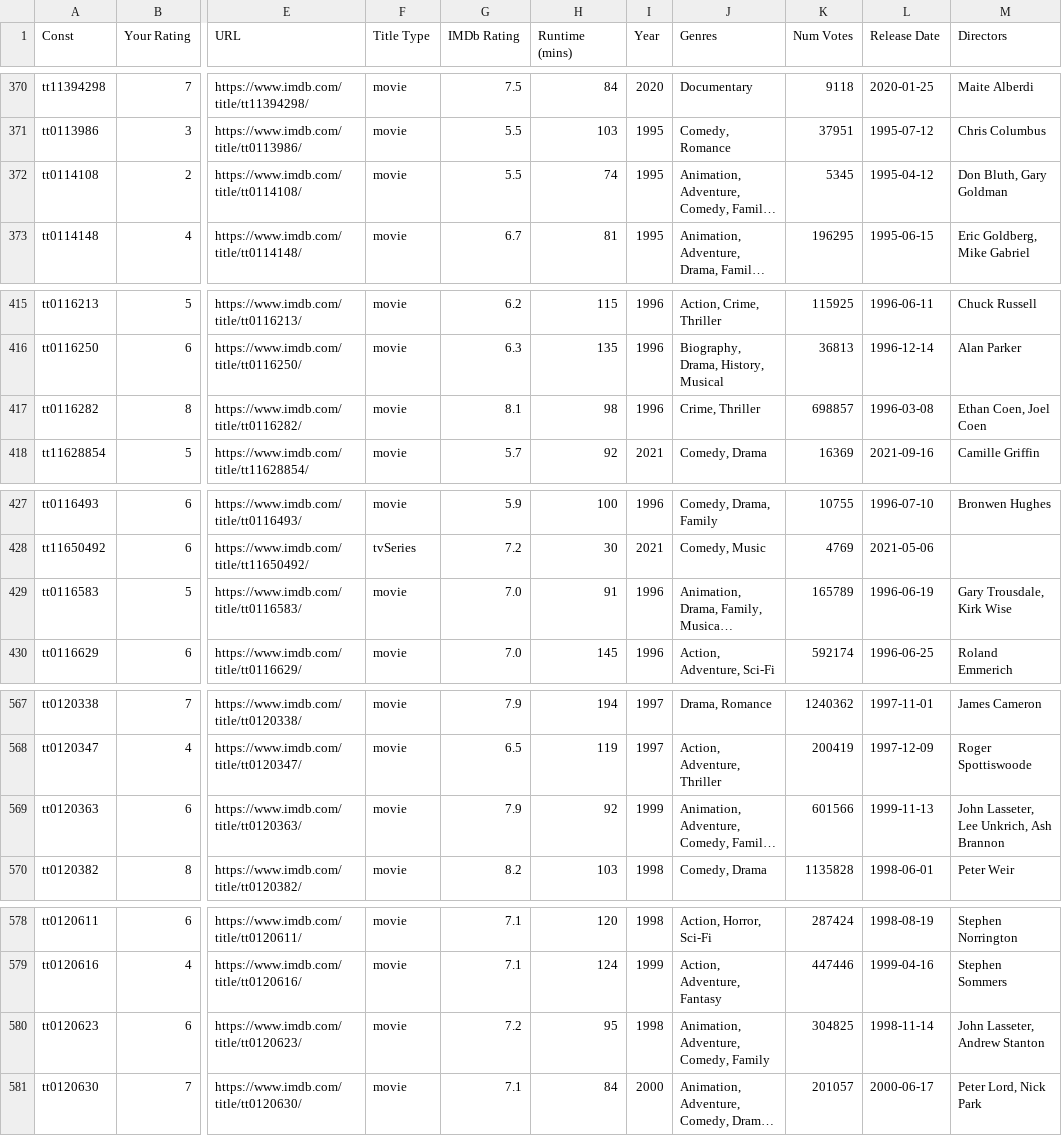
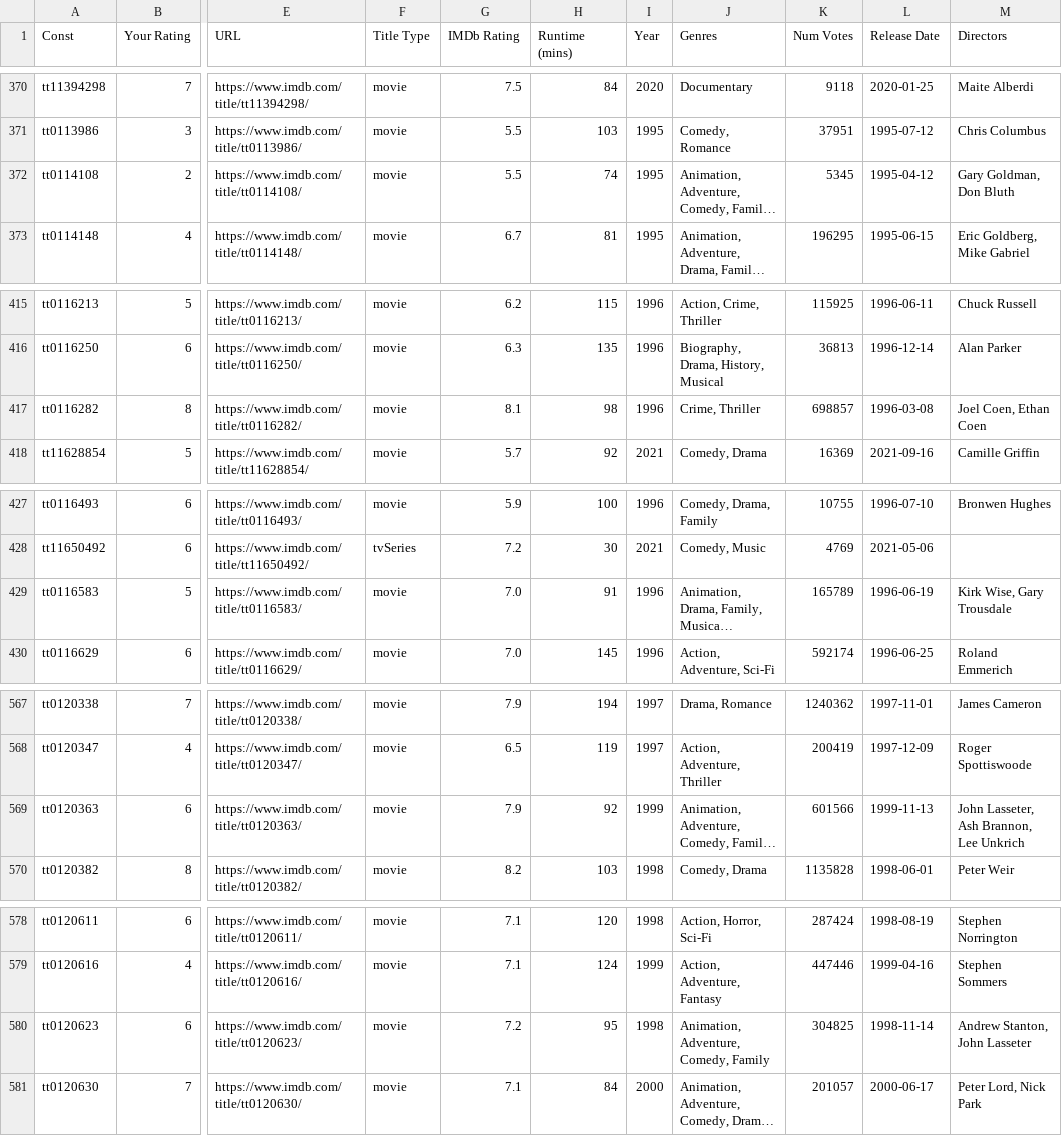
Before and after one commit to jacobmgreer/Nitrate-Actions, a CSV file: ratings/ratings.csv, drawn as a sheet; only a part is shown, gaps mark what is left out; long unchanged cells end in …; the diff covers the shown part only; the diff names each change by its address in the sheet, - before the commit and + after, or states it on an @@ line.

```diff
--- a/ratings/ratings.csv
+++ b/ratings/ratings.csv
-M372 (Directors): Don Bluth, Gary Goldman
+M372 (Directors): Gary Goldman, Don Bluth
-M417 (Directors): Ethan Coen, Joel Coen
+M417 (Directors): Joel Coen, Ethan Coen
-M429 (Directors): Gary Trousdale, Kirk Wise
+M429 (Directors): Kirk Wise, Gary Trousdale
-M569 (Directors): John Lasseter, Lee Unkrich, Ash Brannon
+M569 (Directors): John Lasseter, Ash Brannon, Lee Unkrich
-M580 (Directors): John Lasseter, Andrew Stanton
+M580 (Directors): Andrew Stanton, John Lasseter
```
Also changed, not shown: 64 edited cells elsewhere in this file.
